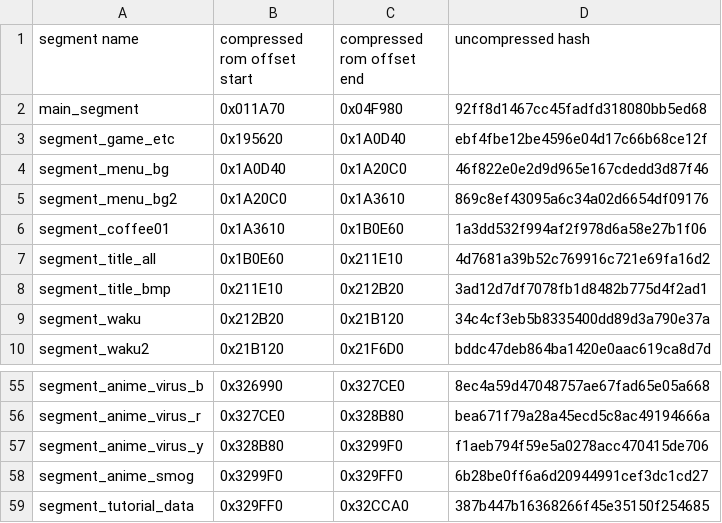
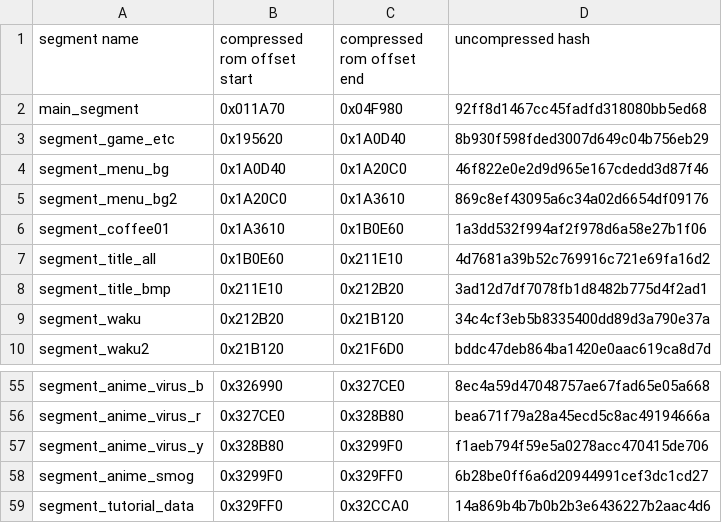
Before and after one commit to AngheloAlf/drmario64, a CSV file: tools/compressor/compress_segments.csv, drawn as a sheet; only a part is shown, gaps mark what is left out.

Commit message:
align segments of uncompressed baserom to 0x10 boundaries

```diff
--- a/tools/compressor/compress_segments.csv
+++ b/tools/compressor/compress_segments.csv
@@ -2,3 +2,3 @@ segment name,compressed rom offset start,compressed rom offset end,uncompressed
 main_segment,0x011A70,0x04F980,92ff8d1467cc45fadfd318080bb5ed68
-segment_game_etc,0x195620,0x1A0D40,ebf4fbe12be4596e04d17c66b68ce12f
+segment_game_etc,0x195620,0x1A0D40,8b930f598fded3007d649c04b756eb29
 segment_menu_bg,0x1A0D40,0x1A20C0,46f822e0e2d9d965e167cdedd3d87f46
@@ -58,2 +58,2 @@ segment_anime_virus_y,0x328B80,0x3299F0,f1aeb794f59e5a0278acc470415de706
 segment_anime_smog,0x3299F0,0x329FF0,6b28be0ff6a6d20944991cef3dc1cd27
-segment_tutorial_data,0x329FF0,0x32CCA0,387b447b16368266f45e35150f254685
+segment_tutorial_data,0x329FF0,0x32CCA0,14a869b4b7b0b2b3e6436227b2aac4d6
```
Also changed, not shown: 4 other files.
